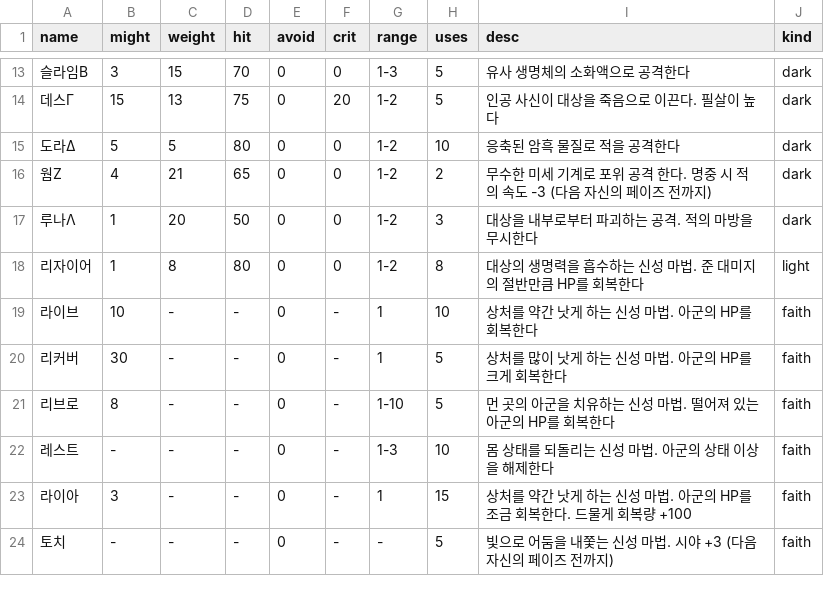
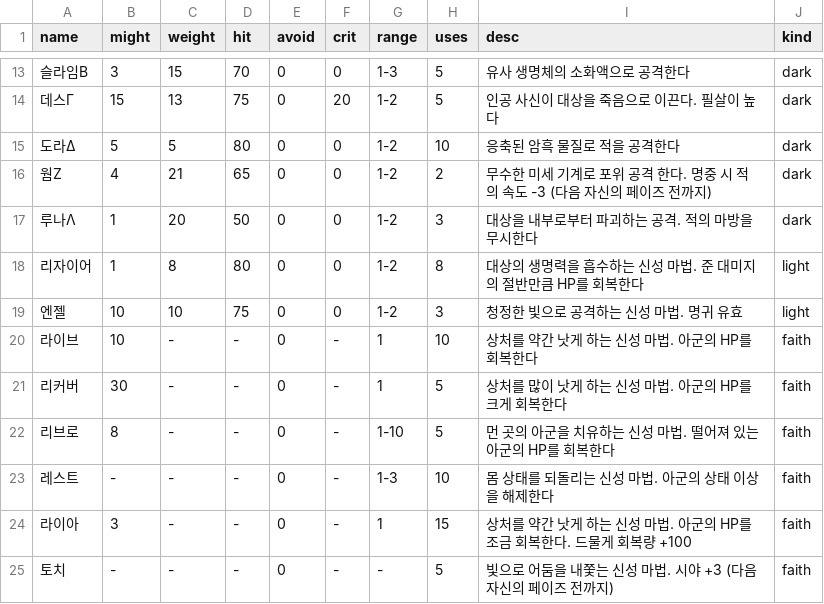
Before and after one commit to Cass07/fe18-db, a CSV file: csv/magic.csv, drawn as a sheet; only a part is shown, gaps mark what is left out; the diff names each change by its address in the sheet, - before the commit and + after, or states it on an @@ line.

```diff
--- a/csv/magic.csv
+++ b/csv/magic.csv
+row 19: 엔젤 | 10 | 10 | 75 | 0 | 0 | 1-2 | 3 | 청정한 빛으로 공격하는 신성 마법. 명귀 유효 | light
```
Also changed, not shown: csv/class_mod.csv, csv/growth.csv, 5 other files.
